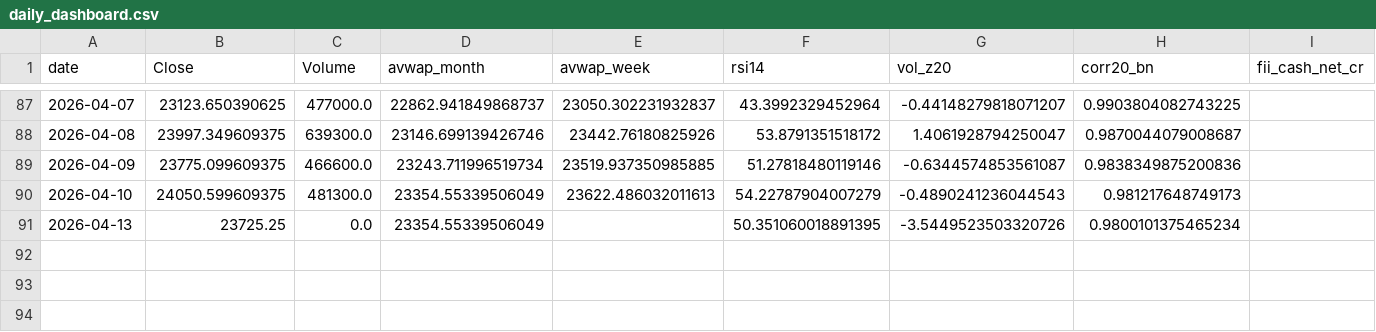
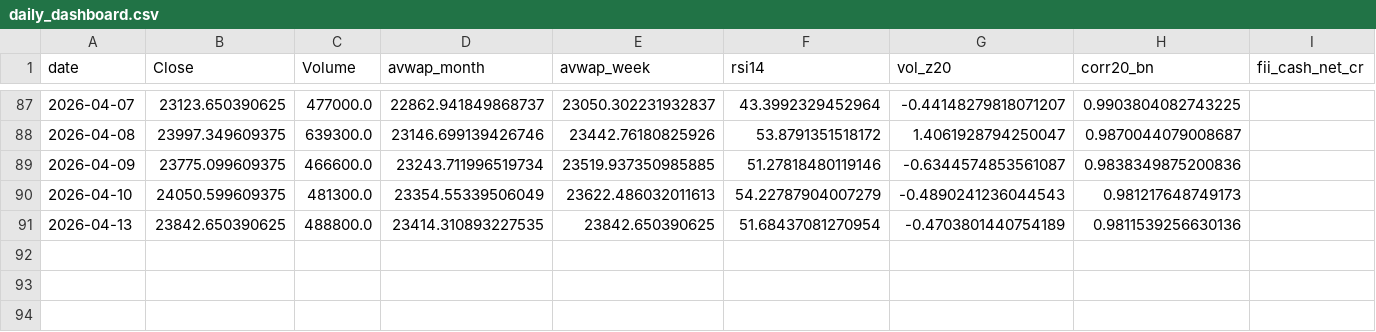
Before and after one commit to rushikesh4291/nifty-mood-mini, a CSV file: out/daily_dashboard.csv, drawn as a sheet; only a part is shown, gaps mark what is left out; the diff names each change by its address in the sheet, - before the commit and + after, or states it on an @@ line.

```diff
--- a/out/daily_dashboard.csv
+++ b/out/daily_dashboard.csv
-B91 (Close): 23725.25
+B91 (Close): 23842.650390625
-C91 (Volume): 0.0
+C91 (Volume): 488800.0
-D91 (avwap_month): 23354.55339506049
+D91 (avwap_month): 23414.310893227535
-E91 (avwap_week): (empty)
+E91 (avwap_week): 23842.650390625
-F91 (rsi14): 50.351060018891395
+F91 (rsi14): 51.68437081270954
-G91 (vol_z20): -3.5449523503320726
+G91 (vol_z20): -0.4703801440754189
-H91 (corr20_bn): 0.9800101375465234
+H91 (corr20_bn): 0.9811539256630136
```
